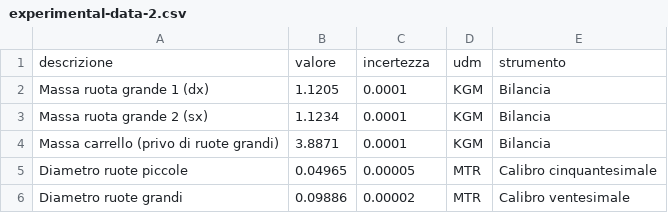
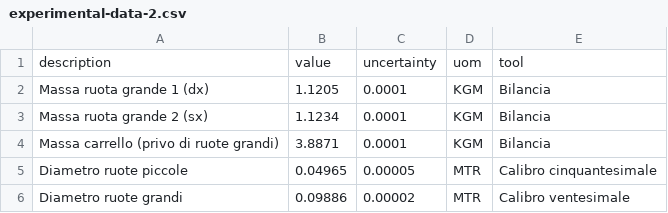
Before and after one commit to dennisangemi/lab1-dfa, a CSV file: exp-1/experimental-data-2.csv, drawn as a sheet.

```diff
--- a/exp-1/experimental-data-2.csv
+++ b/exp-1/experimental-data-2.csv
@@ -1,2 +1,2 @@
-descrizione,valore,incertezza,udm,strumento
+description,value,uncertainty,uom,tool
 Massa ruota grande 1 (dx),1.1205,0.0001,KGM,Bilancia
```
Also changed, not shown: 1 other file.
